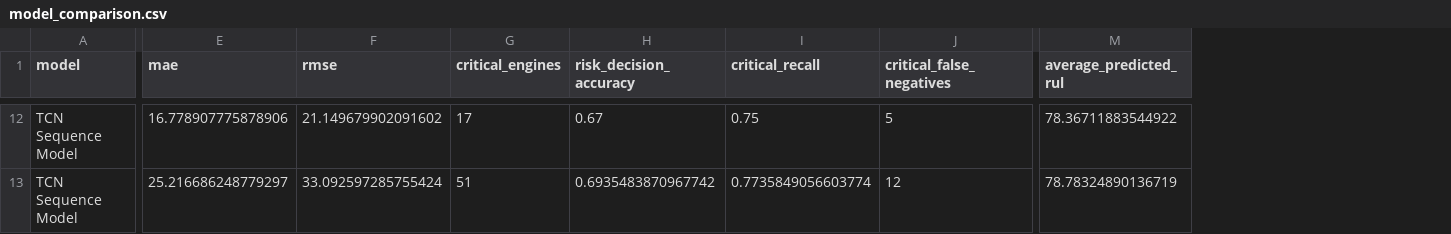
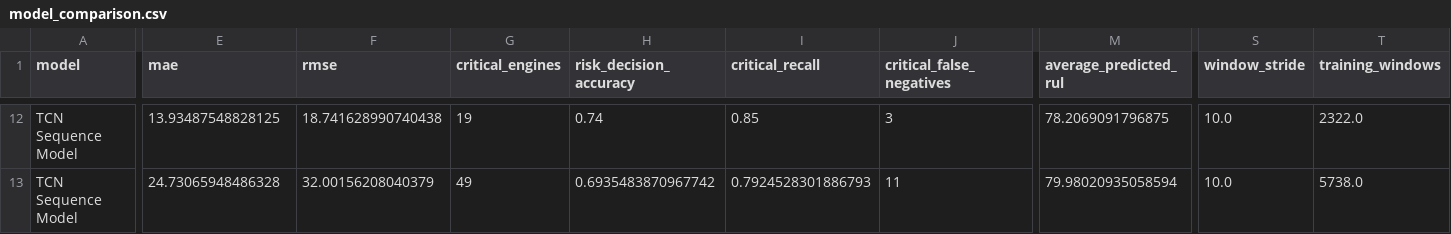
Before and after one commit to Asabrax/nasa-turbofan, a CSV file: results/model_comparison.csv, drawn as a sheet; only a part is shown, gaps mark what is left out; the diff covers the shown part only; the diff names each change by its address in the sheet, - before the commit and + after, or states it on an @@ line.

```diff
--- a/results/model_comparison.csv
+++ b/results/model_comparison.csv
+column S (window_stride), rows 12-13: 10.0 | 10.0
+column T (training_windows), rows 12-13: 2322.0 | 5738.0
-E12 (mae): 16.778907775878906
+E12 (mae): 13.93487548828125
-F12 (rmse): 21.149679902091602
+F12 (rmse): 18.741628990740438
-G12 (critical_engines): 17
+G12 (critical_engines): 19
-H12 (risk_decision_accuracy): 0.67
+H12 (risk_decision_accuracy): 0.74
-I12 (critical_recall): 0.75
+I12 (critical_recall): 0.85
-J12 (critical_false_negatives): 5
+J12 (critical_false_negatives): 3
-M12 (average_predicted_rul): 78.36711883544922
+M12 (average_predicted_rul): 78.2069091796875
-E13 (mae): 25.216686248779297
+E13 (mae): 24.73065948486328
-F13 (rmse): 33.092597285755424
+F13 (rmse): 32.00156208040379
-G13 (critical_engines): 51
+G13 (critical_engines): 49
-I13 (critical_recall): 0.7735849056603774
+I13 (critical_recall): 0.7924528301886793
-J13 (critical_false_negatives): 12
+J13 (critical_false_negatives): 11
-M13 (average_predicted_rul): 78.78324890136719
+M13 (average_predicted_rul): 79.98020935058594
```
Also changed, not shown: 53 edited cells elsewhere in this file, 4 other files.
